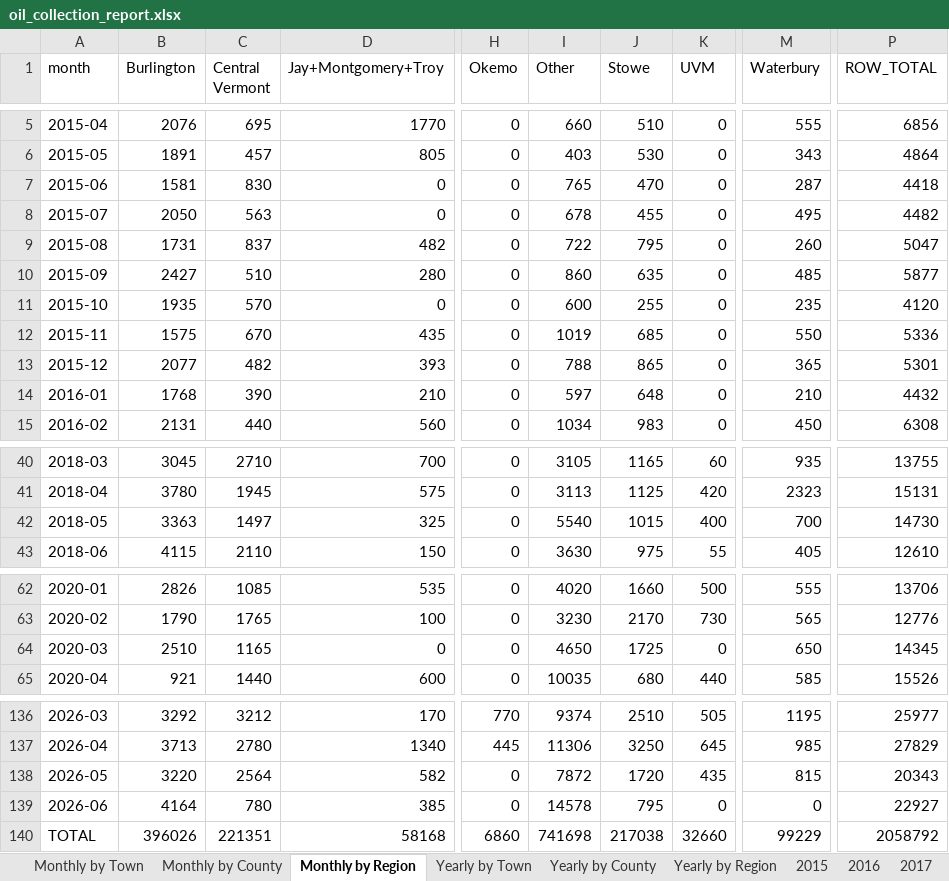
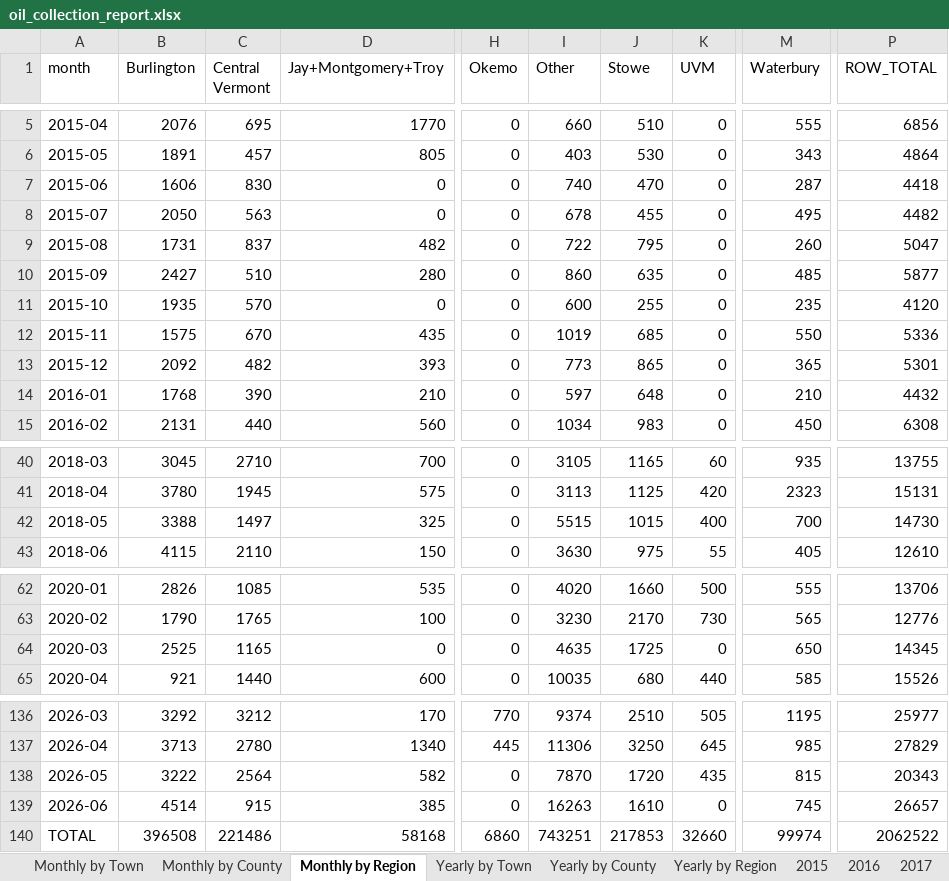
Before and after one commit to burnssargent-eng/blackbear_dashboard, an Excel workbook: oil_collection_report.xlsx, sheet Monthly by Region, drawn as a sheet; only a part is shown, gaps mark what is left out; values as stored, in another font and other column widths than the file's, no borders; the diff covers the shown part only; the diff names each change by its address in the sheet, - before the commit and + after, or states it on an @@ line.

```diff
--- a/oil_collection_report.xlsx (sheet Monthly by Region)
+++ b/oil_collection_report.xlsx (sheet Monthly by Region)
-B7 (Burlington): 1581
+B7 (Burlington): 1606
-I7 (Other): 765
+I7 (Other): 740
-B13 (Burlington): 2077
+B13 (Burlington): 2092
-I13 (Other): 788
+I13 (Other): 773
-B42 (Burlington): 3363
+B42 (Burlington): 3388
-I42 (Other): 5540
+I42 (Other): 5515
-B64 (Burlington): 2510
+B64 (Burlington): 2525
-I64 (Other): 4650
+I64 (Other): 4635
-B138 (Burlington): 3220
+B138 (Burlington): 3222
-I138 (Other): 7872
+I138 (Other): 7870
-B139 (Burlington): 4164
+B139 (Burlington): 4514
-C139 (Central Vermont): 780
+C139 (Central Vermont): 915
-I139 (Other): 14578
+I139 (Other): 16263
-J139 (Stowe): 795
+J139 (Stowe): 1610
-M139 (Waterbury): 0
+M139 (Waterbury): 745
-P139 (ROW_TOTAL): 22927
+P139 (ROW_TOTAL): 26657
-B140 (Burlington): 396026
+B140 (Burlington): 396508
-C140 (Central Vermont): 221351
+C140 (Central Vermont): 221486
-I140 (Other): 741698
+I140 (Other): 743251
-J140 (Stowe): 217038
+J140 (Stowe): 217853
-M140 (Waterbury): 99229
+M140 (Waterbury): 99974
-P140 (ROW_TOTAL): 2058792
+P140 (ROW_TOTAL): 2062522
```
Also changed, not shown: 6 edited cells elsewhere in this sheet, sheet Monthly by County, sheet Monthly by Town, sheet Yearly by Town, sheet Yearly by County, sheet Yearly by Region, sheet Burlington, 10 more sheets, 2 other files.
